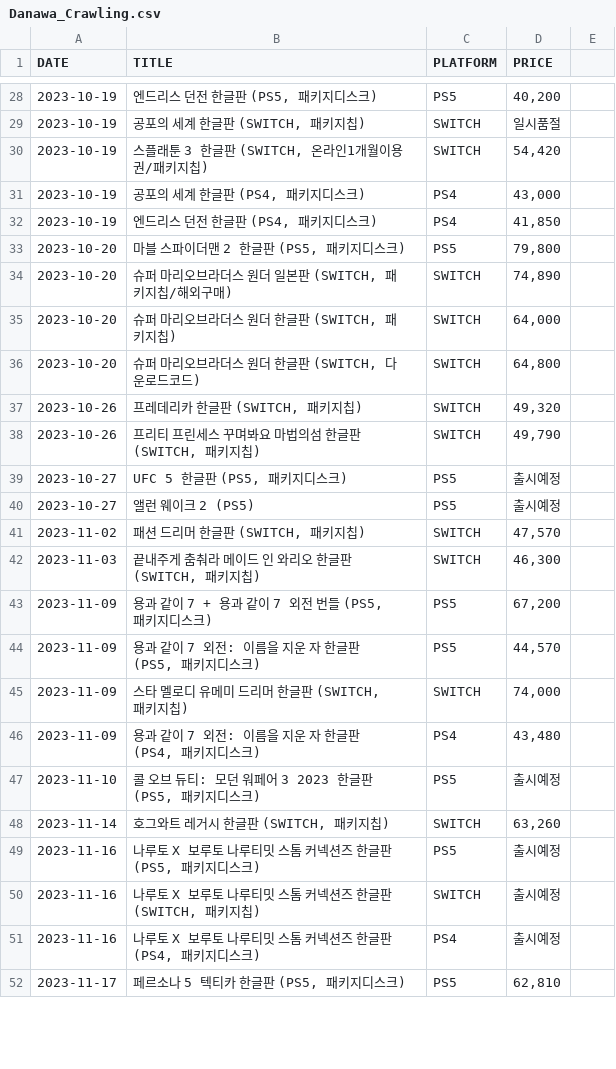
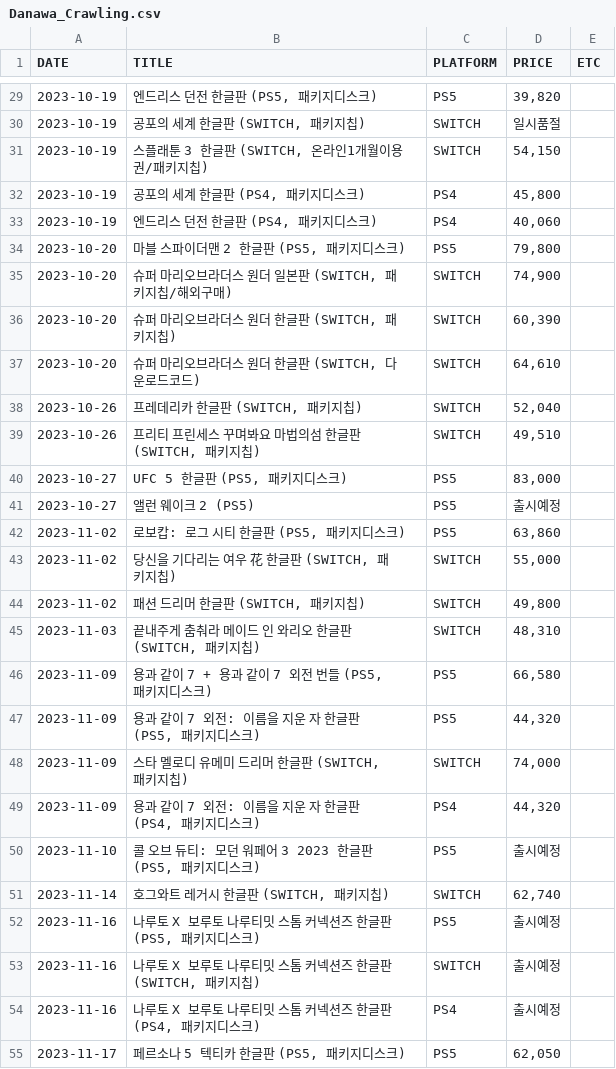
Before and after one commit to boomup249/Graduation_Project, a CSV file: Crawling_Data/Danawa_Crawling.csv, drawn as a sheet; only a part is shown, gaps mark what is left out; the diff covers the shown part only.

```diff
--- a/Crawling_Data/Danawa_Crawling.csv
+++ b/Crawling_Data/Danawa_Crawling.csv
@@ -1 +1 @@
-DATE,TITLE,PLATFORM,PRICE
+DATE,TITLE,PLATFORM,PRICE,ETC
@@ -28 +29 @@ DATE,TITLE,PLATFORM,PRICE
-2023-10-19,"엔드리스 던전 한글판 (PS5, 패키지디스크)",PS5,"40,200"
+2023-10-19,"엔드리스 던전 한글판 (PS5, 패키지디스크)",PS5,"39,820",
@@ -30,3 +31,3 @@ DATE,TITLE,PLATFORM,PRICE
-2023-10-19,"스플래툰 3 한글판 (SWITCH, 온라인1개월이용권/패키지칩)",SWITCH,"54,420"
-2023-10-19,"공포의 세계 한글판 (PS4, 패키지디스크)",PS4,"43,000"
-2023-10-19,"엔드리스 던전 한글판 (PS4, 패키지디스크)",PS4,"41,850"
+2023-10-19,"스플래툰 3 한글판 (SWITCH, 온라인1개월이용권/패키지칩)",SWITCH,"54,150",
+2023-10-19,"공포의 세계 한글판 (PS4, 패키지디스크)",PS4,"45,800",
+2023-10-19,"엔드리스 던전 한글판 (PS4, 패키지디스크)",PS4,"40,060",
@@ -34,6 +35,6 @@ DATE,TITLE,PLATFORM,PRICE
-2023-10-20,"슈퍼 마리오브라더스 원더 일본판 (SWITCH, 패키지칩/해외구매)",SWITCH,"74,890"
-2023-10-20,"슈퍼 마리오브라더스 원더 한글판 (SWITCH, 패키지칩)",SWITCH,"64,000"
-2023-10-20,"슈퍼 마리오브라더스 원더 한글판 (SWITCH, 다운로드코드)",SWITCH,"64,800"
-2023-10-26,"프레데리카 한글판 (SWITCH, 패키지칩)",SWITCH,"49,320"
-2023-10-26,"프리티 프린세스 꾸며봐요 마법의섬 한글판 (SWITCH, 패키지칩)",SWITCH,"49,790"
-2023-10-27,"UFC 5 한글판 (PS5, 패키지디스크)",PS5,출시예정
+2023-10-20,"슈퍼 마리오브라더스 원더 일본판 (SWITCH, 패키지칩/해외구매)",SWITCH,"74,900",
+2023-10-20,"슈퍼 마리오브라더스 원더 한글판 (SWITCH, 패키지칩)",SWITCH,"60,390",
+2023-10-20,"슈퍼 마리오브라더스 원더 한글판 (SWITCH, 다운로드코드)",SWITCH,"64,610",
+2023-10-26,"프레데리카 한글판 (SWITCH, 패키지칩)",SWITCH,"52,040",
+2023-10-26,"프리티 프린세스 꾸며봐요 마법의섬 한글판 (SWITCH, 패키지칩)",SWITCH,"49,510",
+2023-10-27,"UFC 5 한글판 (PS5, 패키지디스크)",PS5,"83,000",
@@ -41,4 +42,6 @@ DATE,TITLE,PLATFORM,PRICE
-2023-11-02,"패션 드리머 한글판 (SWITCH, 패키지칩)",SWITCH,"47,570"
-2023-11-03,"끝내주게 춤춰라 메이드 인 와리오 한글판 (SWITCH, 패키지칩)",SWITCH,"46,300"
-2023-11-09,"용과 같이 7 + 용과 같이 7 외전 번들 (PS5, 패키지디스크)",PS5,"67,200"
-2023-11-09,"용과 같이 7 외전: 이름을 지운 자 한글판 (PS5, 패키지디스크)",PS5,"44,570"
+2023-11-02,"로보캅: 로그 시티 한글판 (PS5, 패키지디스크)",PS5,"63,860",
+2023-11-02,"당신을 기다리는 여우 花 한글판 (SWITCH, 패키지칩)",SWITCH,"55,000",
+2023-11-02,"패션 드리머 한글판 (SWITCH, 패키지칩)",SWITCH,"49,800",
+2023-11-03,"끝내주게 춤춰라 메이드 인 와리오 한글판 (SWITCH, 패키지칩)",SWITCH,"48,310",
+2023-11-09,"용과 같이 7 + 용과 같이 7 외전 번들 (PS5, 패키지디스크)",PS5,"66,580",
+2023-11-09,"용과 같이 7 외전: 이름을 지운 자 한글판 (PS5, 패키지디스크)",PS5,"44,320",
@@ -46 +49 @@ DATE,TITLE,PLATFORM,PRICE
-2023-11-09,"용과 같이 7 외전: 이름을 지운 자 한글판 (PS4, 패키지디스크)",PS4,"43,480"
+2023-11-09,"용과 같이 7 외전: 이름을 지운 자 한글판 (PS4, 패키지디스크)",PS4,"44,320",
@@ -48 +51 @@ DATE,TITLE,PLATFORM,PRICE
-2023-11-14,"호그와트 레거시 한글판 (SWITCH, 패키지칩)",SWITCH,"63,260"
+2023-11-14,"호그와트 레거시 한글판 (SWITCH, 패키지칩)",SWITCH,"62,740",
@@ -52 +55 @@ DATE,TITLE,PLATFORM,PRICE
-2023-11-17,"페르소나 5 텍티카 한글판 (PS5, 패키지디스크)",PS5,"62,810"
+2023-11-17,"페르소나 5 텍티카 한글판 (PS5, 패키지디스크)",PS5,"62,050",
```
Also changed, not shown: 4 added rows, 1 removed row and 42 edited cells elsewhere in this file, Crawling_Data/Epic_Genre_Crawling.csv, Crawling_Data/Switch_Genre_Crawling.csv, 8 other files.
